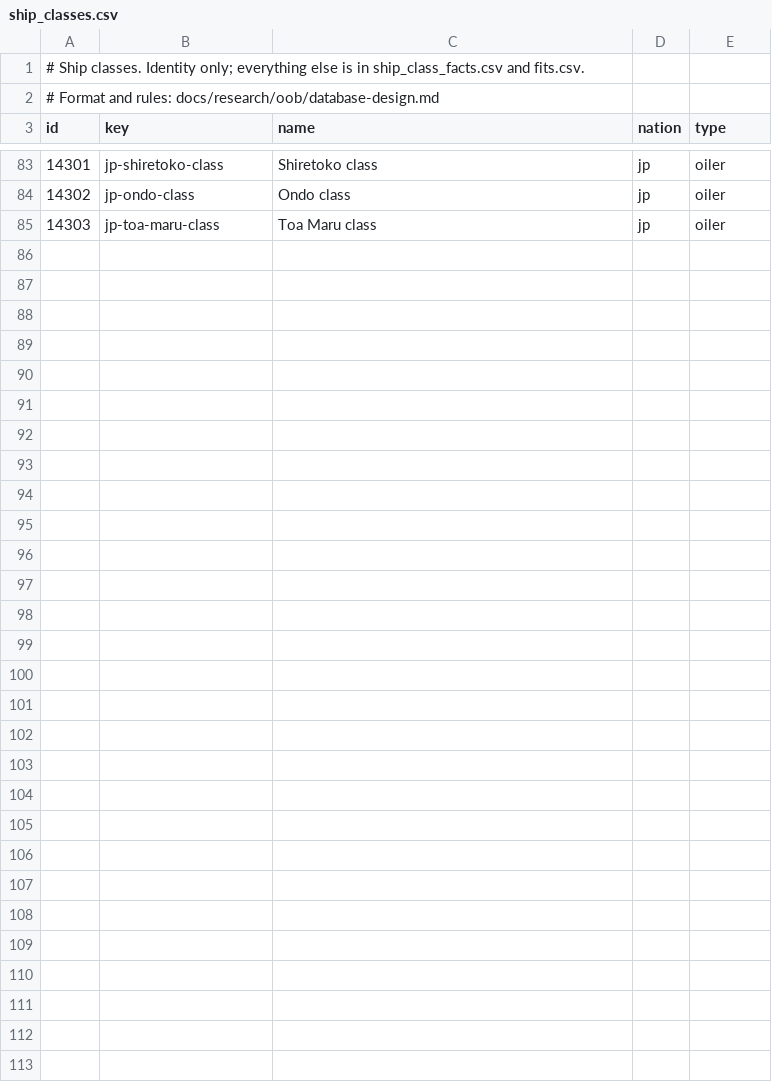
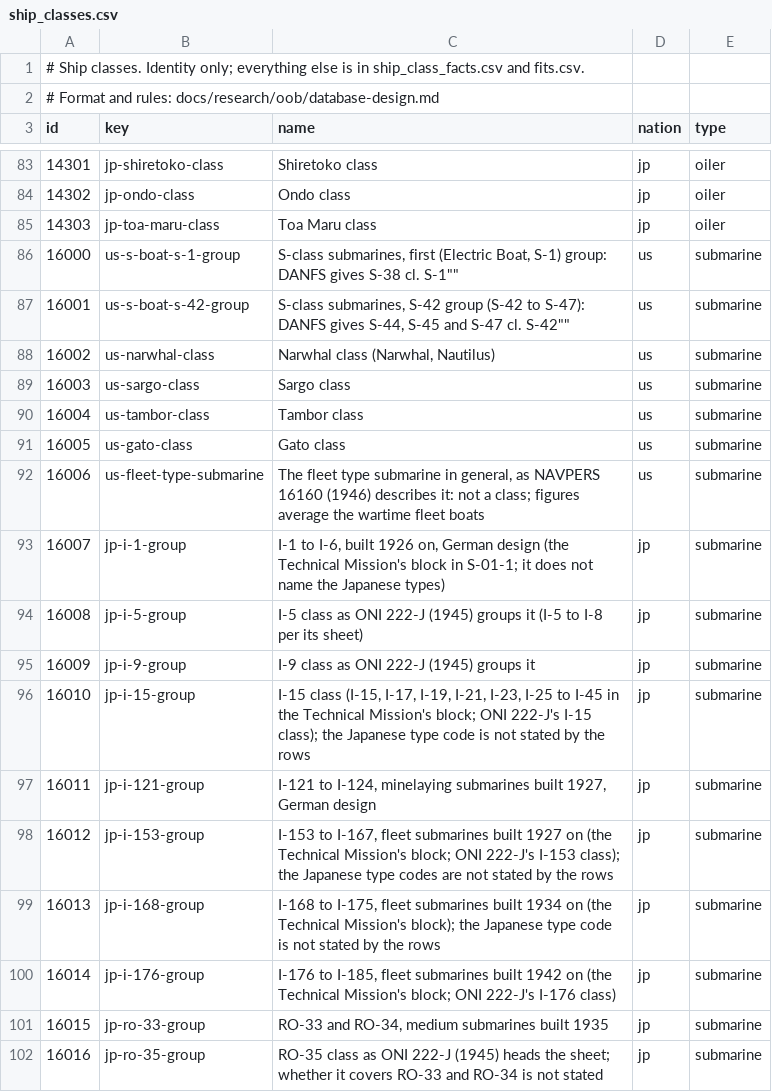
Before and after one commit to amitpeercoder/FlagPlot, a CSV file: data/oob/ship_classes.csv, drawn as a sheet; only a part is shown, gaps mark what is left out; the diff names each change by its address in the sheet, - before the commit and + after, or states it on an @@ line.

```diff
--- a/data/oob/ship_classes.csv
+++ b/data/oob/ship_classes.csv
+row 86: 16000 | us-s-boat-s-1-group | S-class submarines, first (Electric Boat, S-1) group: DANFS gives S-38 cl. S-1"" | us | submarine
+row 87: 16001 | us-s-boat-s-42-group | S-class submarines, S-42 group (S-42 to S-47): DANFS gives S-44, S-45 and S-47 cl. S-42"" | us | submarine
+row 88: 16002 | us-narwhal-class | Narwhal class (Narwhal, Nautilus) | us | submarine
+row 89: 16003 | us-sargo-class | Sargo class | us | submarine
+row 90: 16004 | us-tambor-class | Tambor class | us | submarine
+row 91: 16005 | us-gato-class | Gato class | us | submarine
+row 92: 16006 | us-fleet-type-submarine | The fleet type submarine in general, as NAVPERS 16160 (1946) describes it: not a class; figures average the wartime fleet boats | us | submarine
+row 93: 16007 | jp-i-1-group | I-1 to I-6, built 1926 on, German design (the Technical Mission's block in S-01-1; it does not name the Japanese types) | jp | submarine
+row 94: 16008 | jp-i-5-group | I-5 class as ONI 222-J (1945) groups it (I-5 to I-8 per its sheet) | jp | submarine
+row 95: 16009 | jp-i-9-group | I-9 class as ONI 222-J (1945) groups it | jp | submarine
+row 96: 16010 | jp-i-15-group | I-15 class (I-15, I-17, I-19, I-21, I-23, I-25 to I-45 in the Technical Mission's block; ONI 222-J's I-15 class); the Japanese type code is not stated by the rows | jp | submarine
+row 97: 16011 | jp-i-121-group | I-121 to I-124, minelaying submarines built 1927, German design | jp | submarine
+row 98: 16012 | jp-i-153-group | I-153 to I-167, fleet submarines built 1927 on (the Technical Mission's block; ONI 222-J's I-153 class); the Japanese type codes are not stated by the rows | jp | submarine
+row 99: 16013 | jp-i-168-group | I-168 to I-175, fleet submarines built 1934 on (the Technical Mission's block); the Japanese type code is not stated by the rows | jp | submarine
+row 100: 16014 | jp-i-176-group | I-176 to I-185, fleet submarines built 1942 on (the Technical Mission's block; ONI 222-J's I-176 class) | jp | submarine
+row 101: 16015 | jp-ro-33-group | RO-33 and RO-34, medium submarines built 1935 | jp | submarine
+row 102: 16016 | jp-ro-35-group | RO-35 class as ONI 222-J (1945) heads the sheet; whether it covers RO-33 and RO-34 is not stated | jp | submarine
```
Also changed, not shown: data/oob/attributes.csv, data/oob/engagements.csv, 12 other files.
